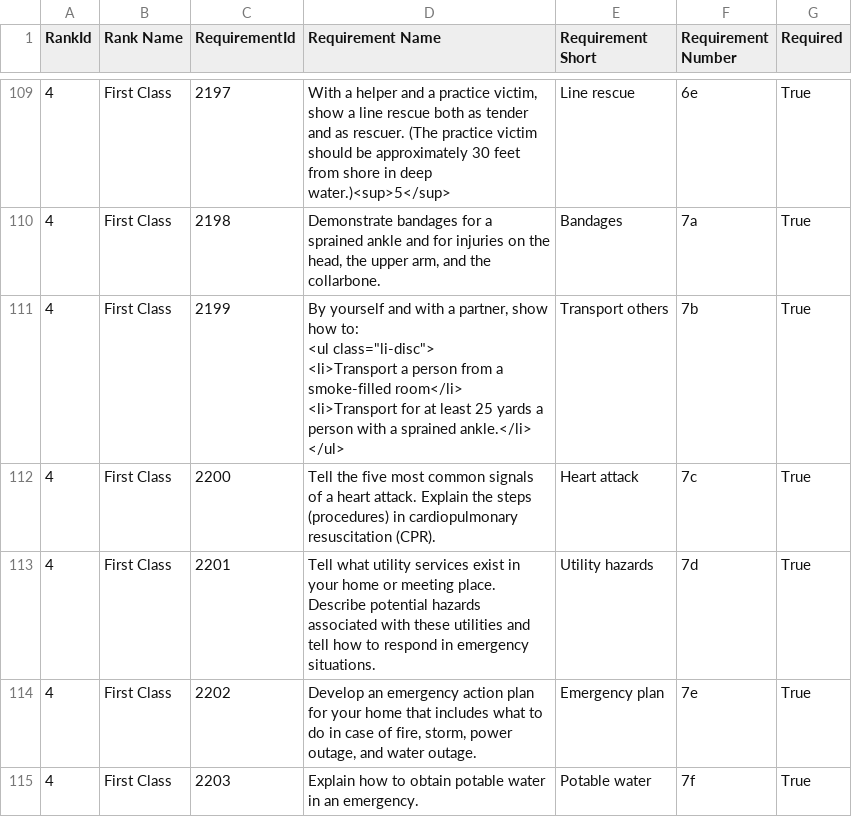
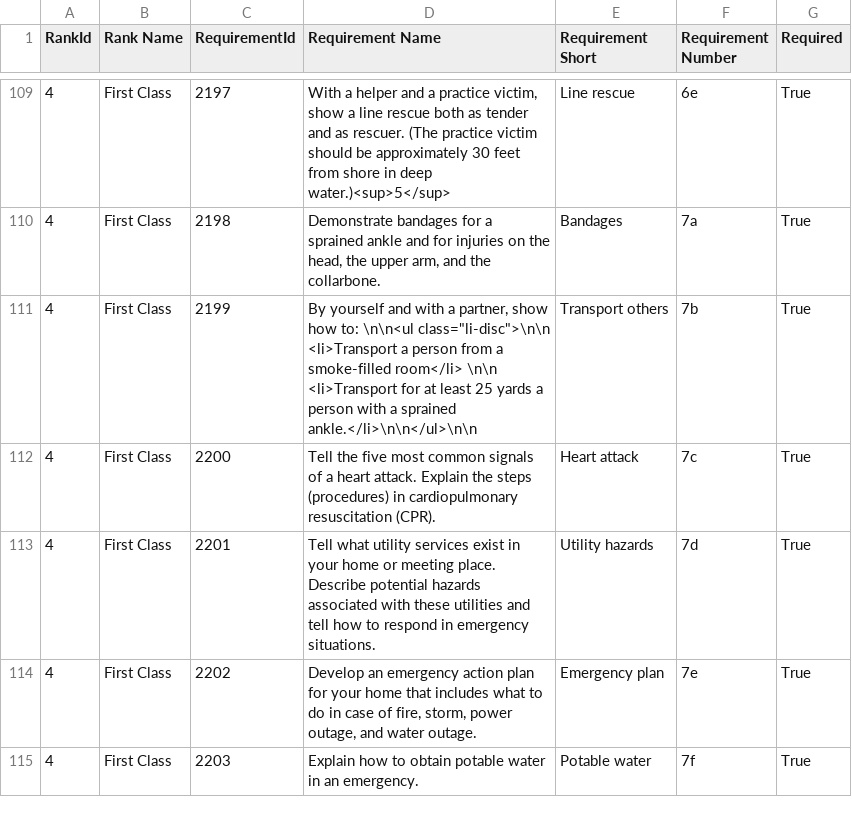
Before and after one commit to mmarseglia/learn-RAG, a CSV file: all_ranks.csv, drawn as a sheet; only a part is shown, gaps mark what is left out; ↵ is a line break in a cell; the diff covers the shown part only; the diff names each change by its address in the sheet, - before the commit and + after, or states it on an @@ line.

```diff
--- a/all_ranks.csv
+++ b/all_ranks.csv
-D111 (Requirement Name): …how to: ↵ <ul class="li-disc"> ↵ <li>Transport a person from a smoke-filled room</li> ↵ <li>Transport for at least 25 yards a person with a sprained ankle.</li> ↵ </ul>
+D111 (Requirement Name): …how to: \n\n<ul class="li-disc">\n\n <li>Transport a person from a smoke-filled room</li> \n\n <li>Transport for at least 25 yards a person with a sprained ankle.</li>\n\n</ul>\n\n
```
Also changed, not shown: 16 edited cells elsewhere in this file, 4 other files.
